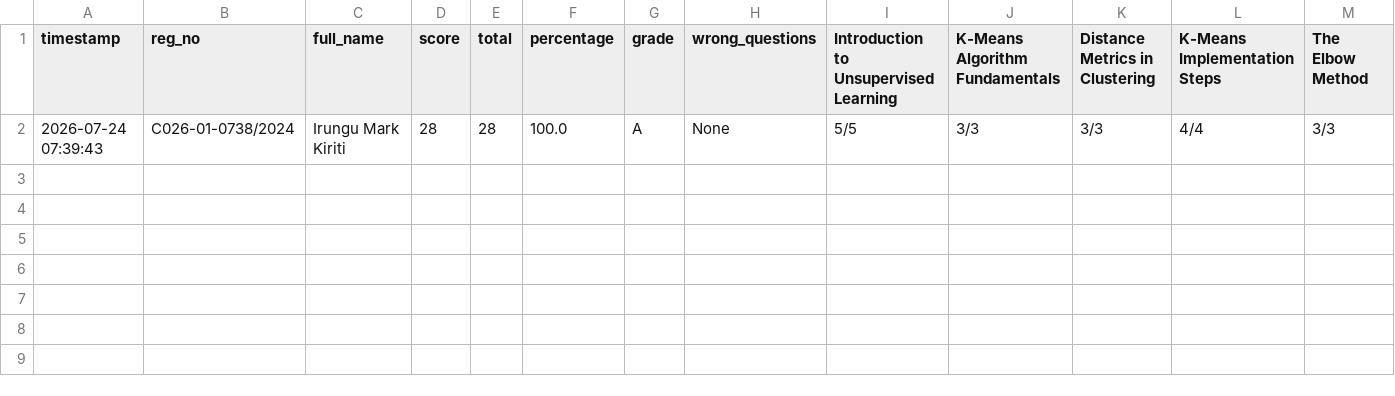
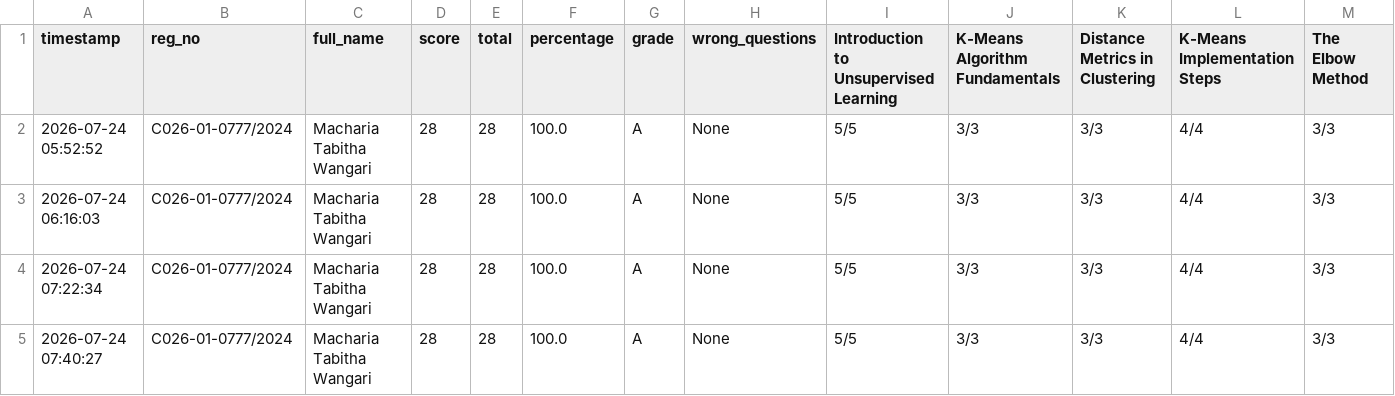
Before and after one commit to sirrom/3rd-year-assignment-, a CSV file: lab_kMeans/AI lab_assessment_results.csv, drawn as a sheet; only a part is shown; addresses are those after the commit; rows hold the shown columns only; the diff names each change by its address in the sheet, - before the commit and + after, or states it on an @@ line.

Commit message:
Update AI lab_assessment_results.csv

```diff
--- a/lab_kMeans/AI lab_assessment_results.csv
+++ b/lab_kMeans/AI lab_assessment_results.csv
+row 2: 2026-07-24 05:52:52 | C026-01-0777/2024 | Macharia Tabitha Wangari | 28 | 28 | 100.0 | A | None | 5/5 | 3/3 | 3/3 | 4/4 | 3/3
+row 3: 2026-07-24 06:16:03 | C026-01-0777/2024 | Macharia Tabitha Wangari | 28 | 28 | 100.0 | A | None | 5/5 | 3/3 | 3/3 | 4/4 | 3/3
-A4 (timestamp): 2026-07-24 07:39:43
+A4 (timestamp): 2026-07-24 07:22:34
-B4 (reg_no): C026-01-0738/2024
+B4 (reg_no): C026-01-0777/2024
-C4 (full_name): Irungu Mark Kiriti
+C4 (full_name): Macharia Tabitha Wangari
+row 5: 2026-07-24 07:40:27 | C026-01-0777/2024 | Macharia Tabitha Wangari | 28 | 28 | 100.0 | A | None | 5/5 | 3/3 | 3/3 | 4/4 | 3/3
```
